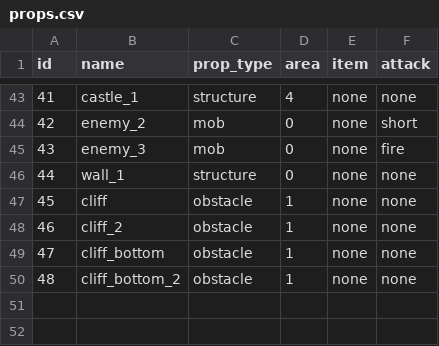
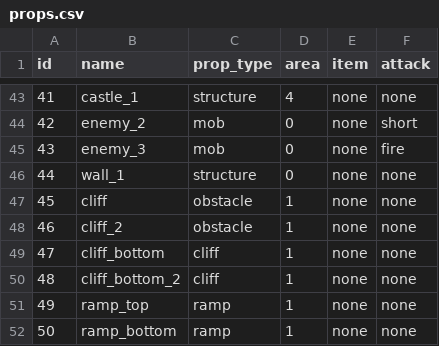
Before and after one commit to emilioparker/gaia_game_server, a CSV file: game_server/definitions/props.csv, drawn as a sheet; only a part is shown, gaps mark what is left out.

Commit message:
fixes to ramps

```diff
--- a/game_server/definitions/props.csv
+++ b/game_server/definitions/props.csv
@@ -48,3 +48,5 @@ id,name,prop_type,area,item,attack
 46,cliff_2,obstacle,1,none,none
-47,cliff_bottom,obstacle,1,none,none
-48,cliff_bottom_2,obstacle,1,none,none
+47,cliff_bottom,cliff,1,none,none
+48,cliff_bottom_2,cliff,1,none,none
+49,ramp_top,ramp,1,none,none
+50,ramp_bottom,ramp,1,none,none
```
Also changed, not shown: 2 other files.
